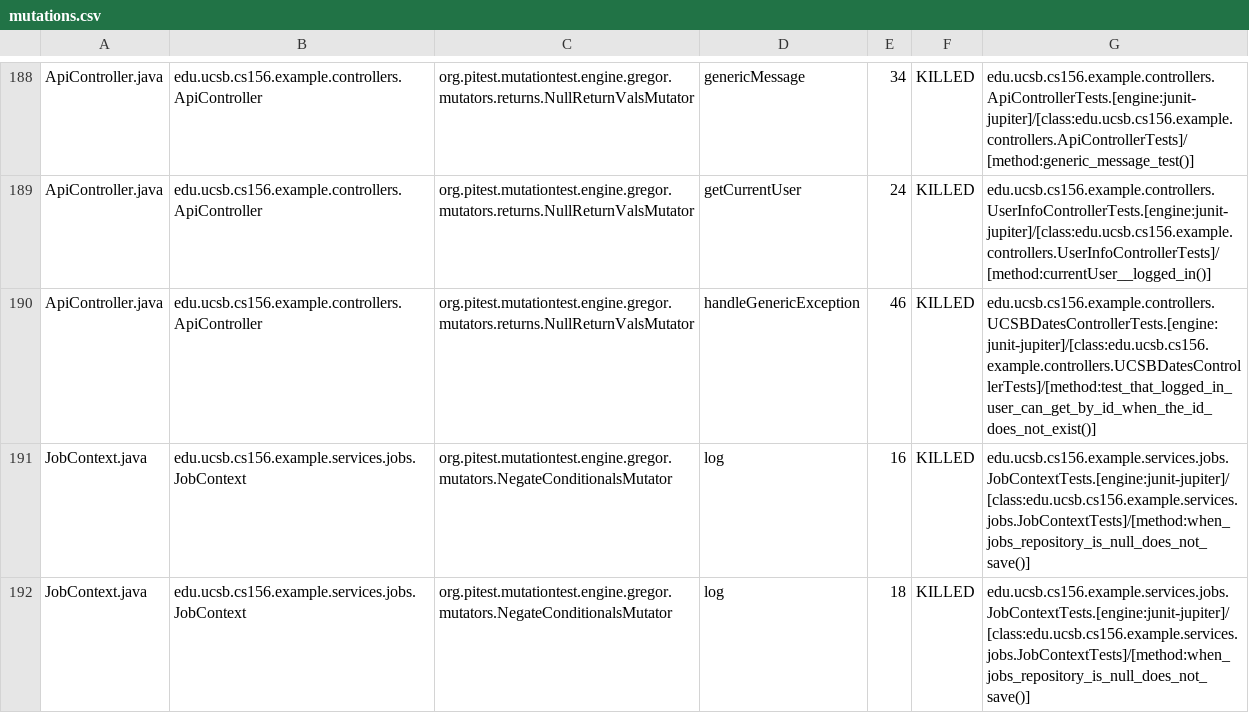
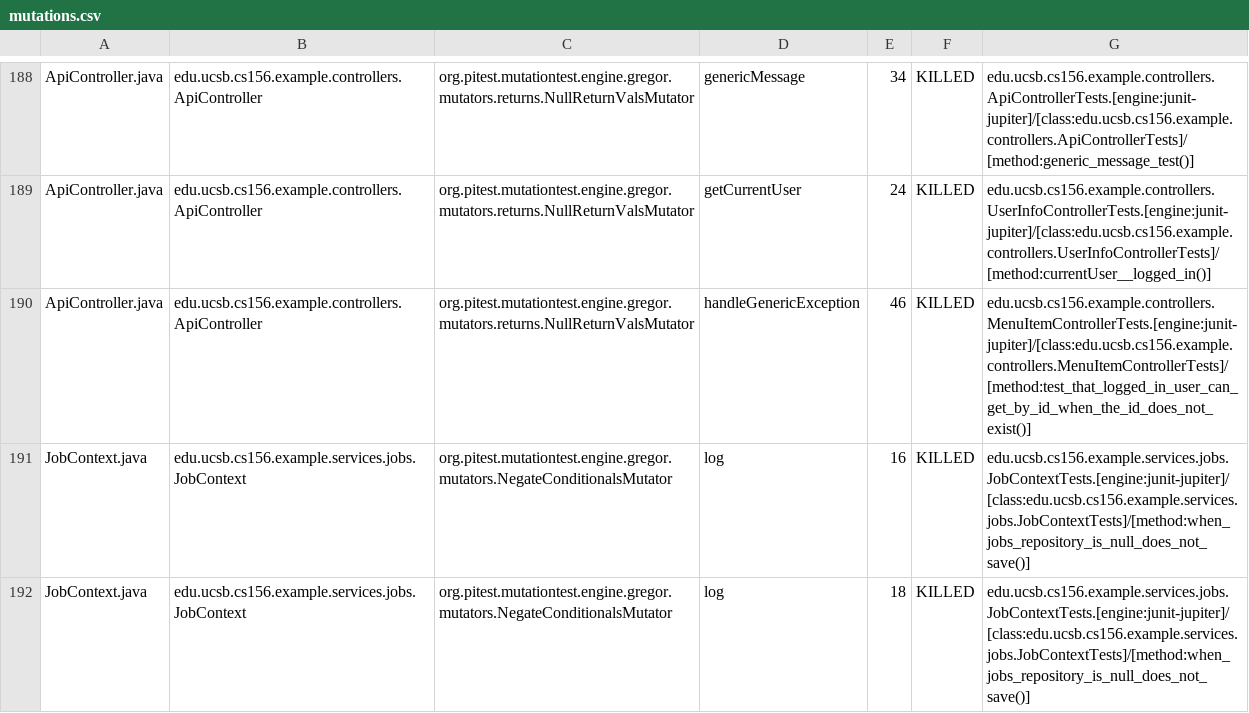
Before and after one commit to ucsb-cs156-f26/team02-f26-08, a CSV file: prs/254/pitest/mutations.csv, drawn as a sheet; only a part is shown, gaps mark what is left out.

Commit message:
Deploying to gh-pages from @ ucsb-cs156-f26/team02-f26-08@9a2c04de8d351fb7c41f6e9adbeaeeb3a0a57482 🚀

```diff
--- a/prs/254/pitest/mutations.csv
+++ b/prs/254/pitest/mutations.csv
@@ -189,3 +189,3 @@ ApiController.java,edu.ucsb.cs156.example.controllers.ApiController,org.pitest.m
 ApiController.java,edu.ucsb.cs156.example.controllers.ApiController,org.pitest.mutationtest.engine.gregor.mutators.returns.NullReturnValsMutator,getCurrentUser,24,KILLED,edu.ucsb.cs156.example.controllers.UserInfoControllerTests.[engine:junit-jupiter]/[class:edu.ucsb.cs156.example.controllers.UserInfoControllerTests]/[method:currentUser__logged_in()]
-ApiController.java,edu.ucsb.cs156.example.controllers.ApiController,org.pitest.mutationtest.engine.gregor.mutators.returns.NullReturnValsMutator,handleGenericException,46,KILLED,edu.ucsb.cs156.example.controllers.UCSBDatesControllerTests.[engine:junit-jupiter]/[class:edu.ucsb.cs156.example.controllers.UCSBDatesControllerTests]/[method:test_that_logged_in_user_can_get_by_id_when_the_id_does_not_exist()]
+ApiController.java,edu.ucsb.cs156.example.controllers.ApiController,org.pitest.mutationtest.engine.gregor.mutators.returns.NullReturnValsMutator,handleGenericException,46,KILLED,edu.ucsb.cs156.example.controllers.MenuItemControllerTests.[engine:junit-jupiter]/[class:edu.ucsb.cs156.example.controllers.MenuItemControllerTests]/[method:test_that_logged_in_user_can_get_by_id_when_the_id_does_not_exist()]
 JobContext.java,edu.ucsb.cs156.example.services.jobs.JobContext,org.pitest.mutationtest.engine.gregor.mutators.NegateConditionalsMutator,log,16,KILLED,edu.ucsb.cs156.example.services.jobs.JobContextTests.[engine:junit-jupiter]/[class:edu.ucsb.cs156.example.services.jobs.JobContextTests]/[method:when_jobs_repository_is_null_does_not_save()]
```
Also changed, not shown: 22 other files.
